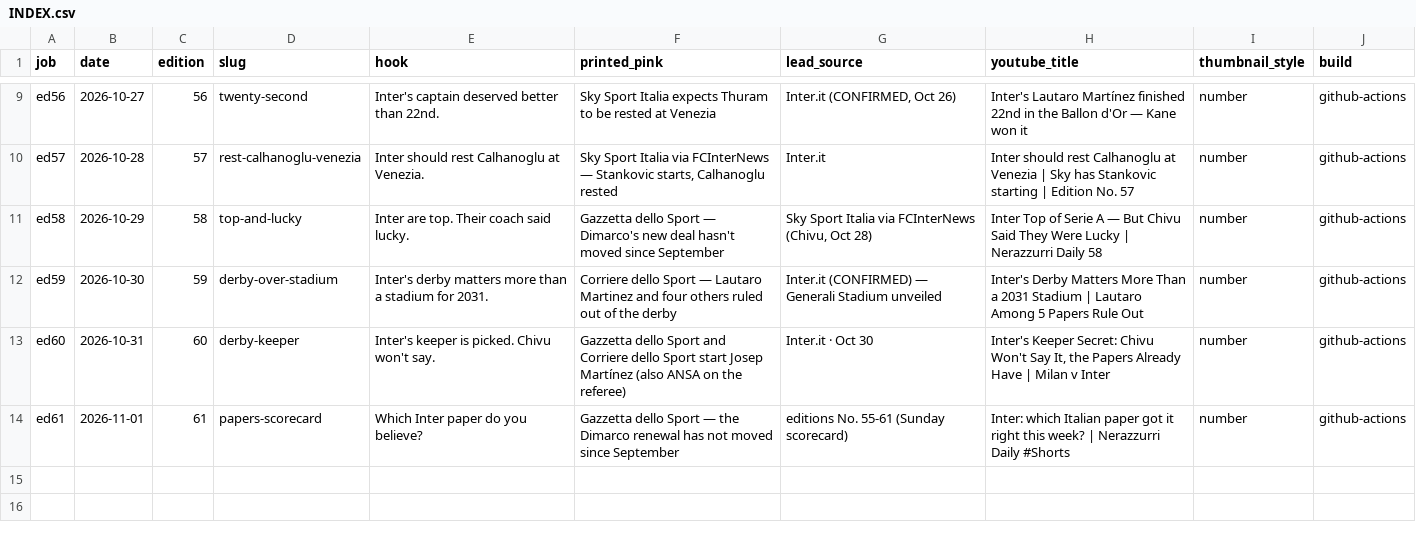
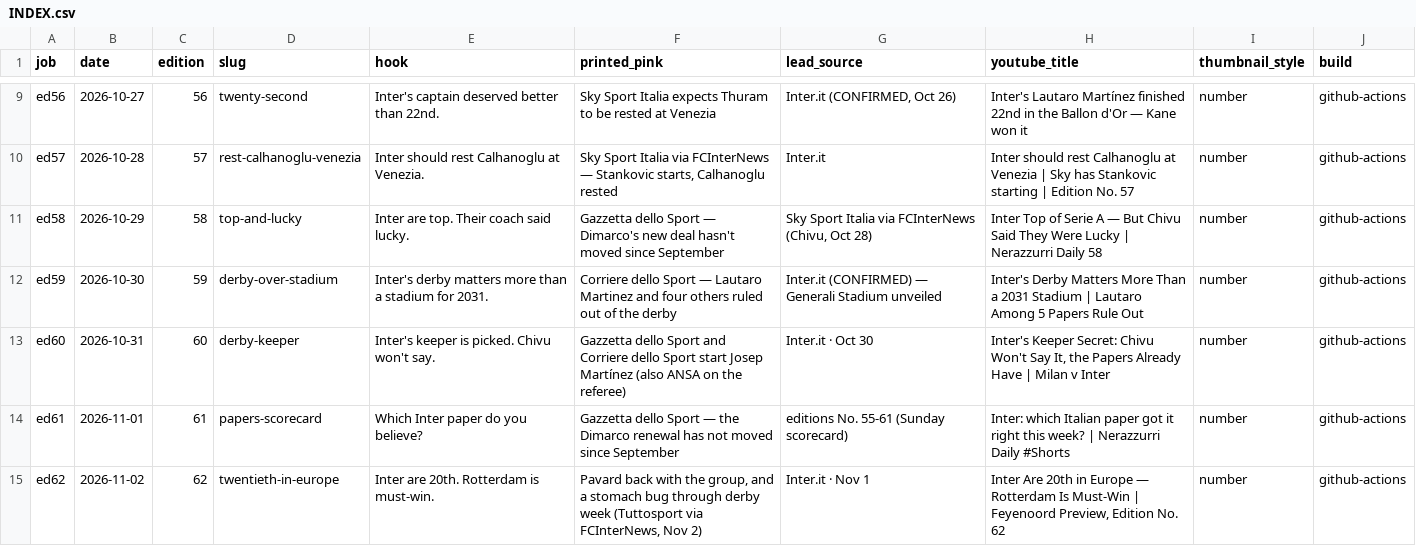
Before and after one commit to myassist77/nerazzurridaily, a CSV file: data/social/INDEX.csv, drawn as a sheet; only a part is shown, gaps mark what is left out.

```diff
--- a/data/social/INDEX.csv
+++ b/data/social/INDEX.csv
@@ -14 +14,2 @@ ed60,2026-10-31,60,derby-keeper,Inter's keeper is picked. Chivu won't say.,Gazze
 ed61,2026-11-01,61,papers-scorecard,Which Inter paper do you believe?,Gazzetta dello Sport — the Dimarco renewal has not moved since September,editions No. 55-61 (Sunday scorecard),Inter: which Italian paper got it right this week? | Nerazzurri Daily #Shorts,number,github-actions
+ed62,2026-11-02,62,twentieth-in-europe,Inter are 20th. Rotterdam is must-win.,"Pavard back with the group, and a stomach bug through derby week (Tuttosport via FCInterNews, Nov 2)",Inter.it · Nov 1,"Inter Are 20th in Europe — Rotterdam Is Must-Win | Feyenoord Preview, Edition No. 62",number,github-actions
```
Also changed, not shown: 13 other files.
